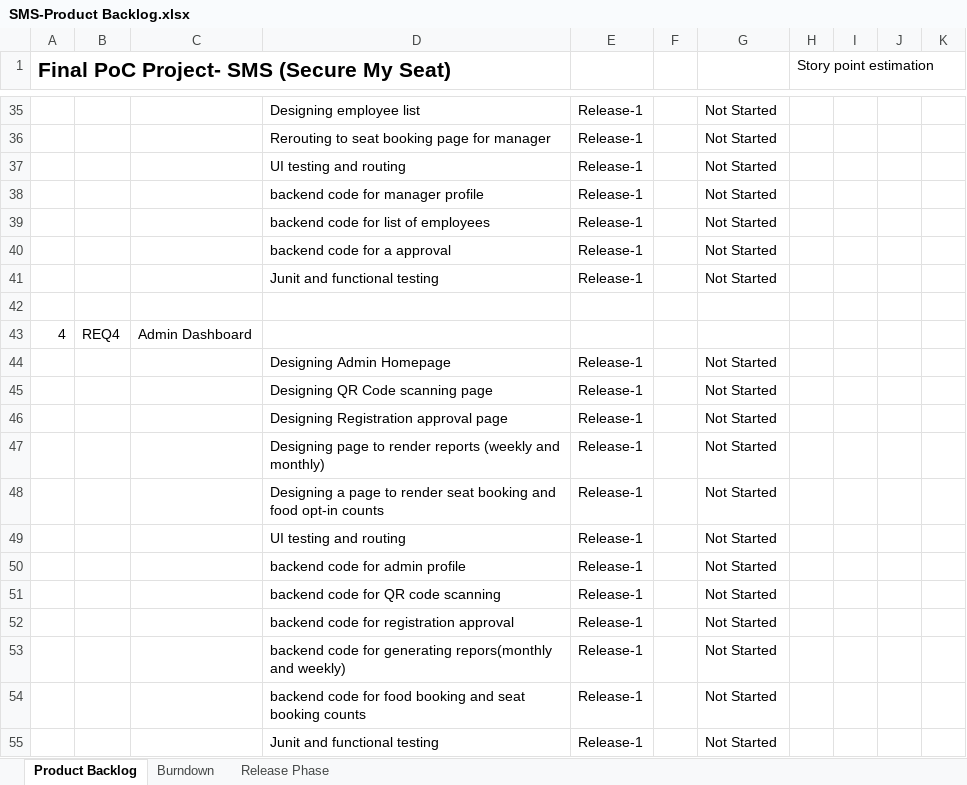
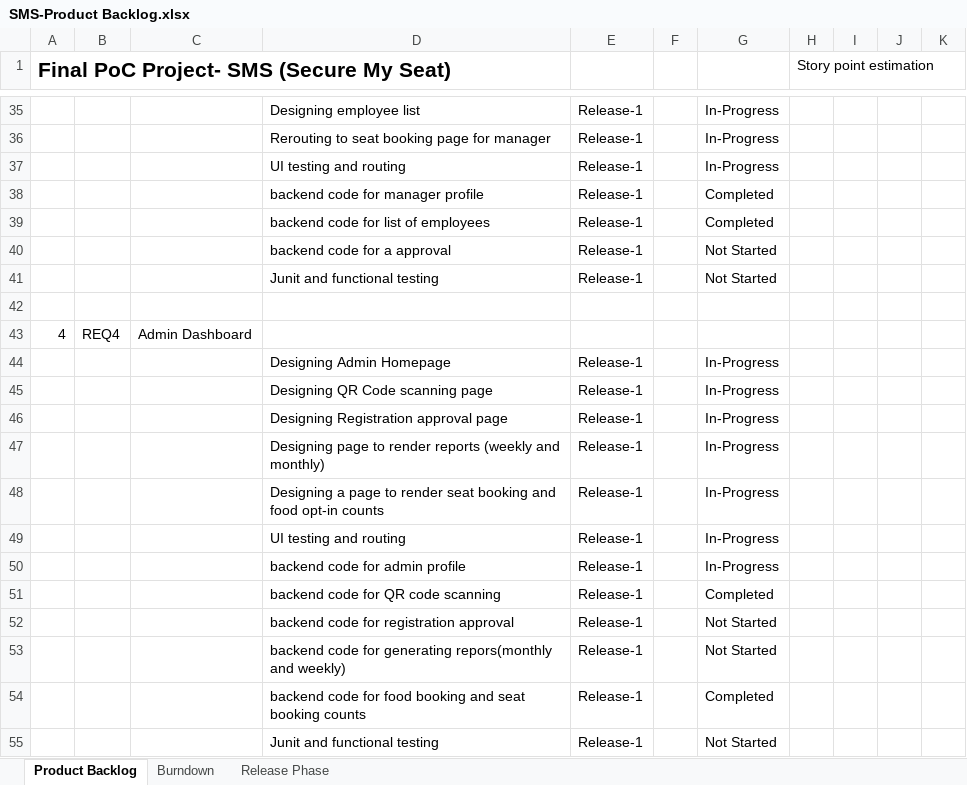
Before and after one commit to b-moulidhar/SequreMySeat, an Excel workbook: SMS-Product Backlog.xlsx, sheet Product Backlog, drawn as a sheet; only a part is shown, gaps mark what is left out; values as stored, in another font and other column widths than the file's, no borders; conditional formats not drawn; the diff covers the shown part only; the diff names each change by its address in the sheet, - before the commit and + after, or states it on an @@ line.

```diff
--- a/SMS-Product Backlog.xlsx (sheet Product Backlog)
+++ b/SMS-Product Backlog.xlsx (sheet Product Backlog)
-G35:G37: Not Started
+G35:G37: In-Progress
-G38:G39: Not Started
+G38:G39: Completed
-G44:G50: Not Started
+G44:G50: In-Progress
-G51: Not Started
+G51: Completed
-G54: Not Started
+G54: Completed
```
Also changed, not shown: 22 edited cells elsewhere in this sheet, Sprint1_Backlog.xlsx.
